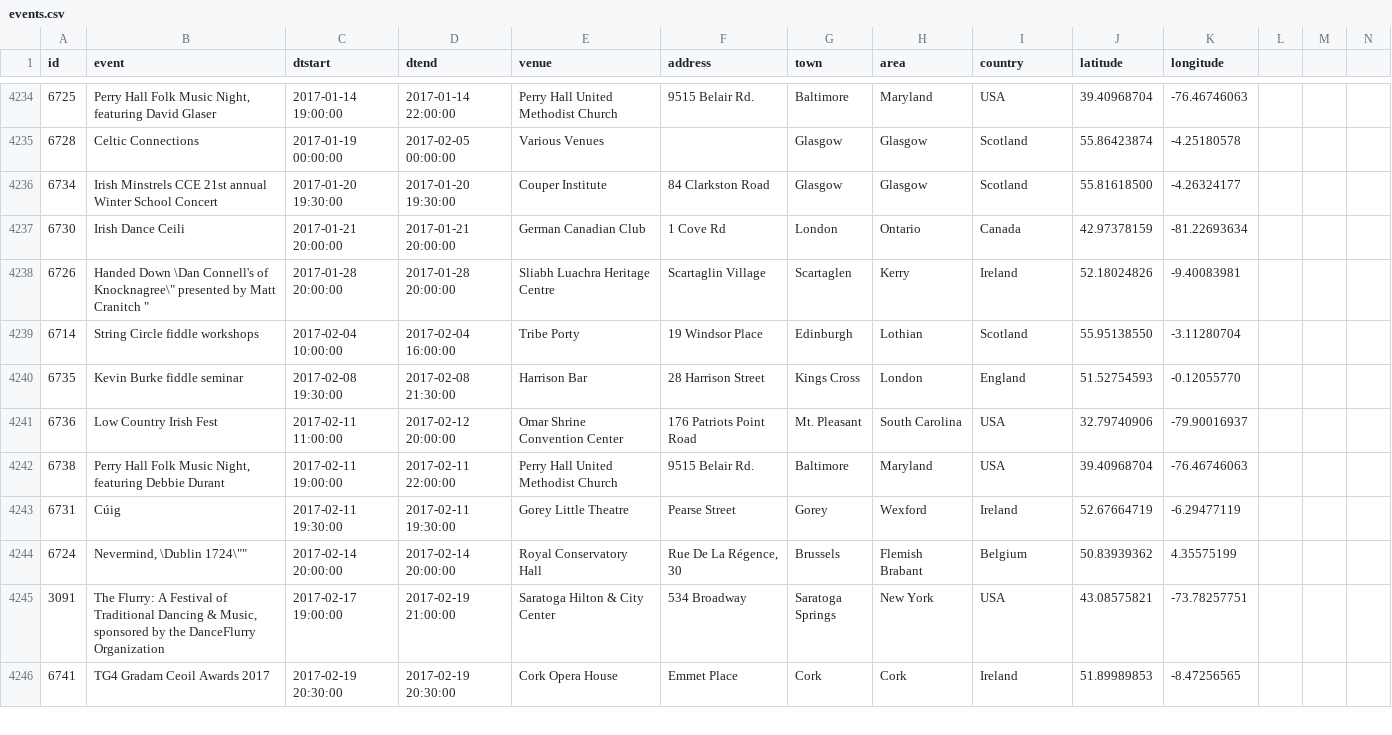
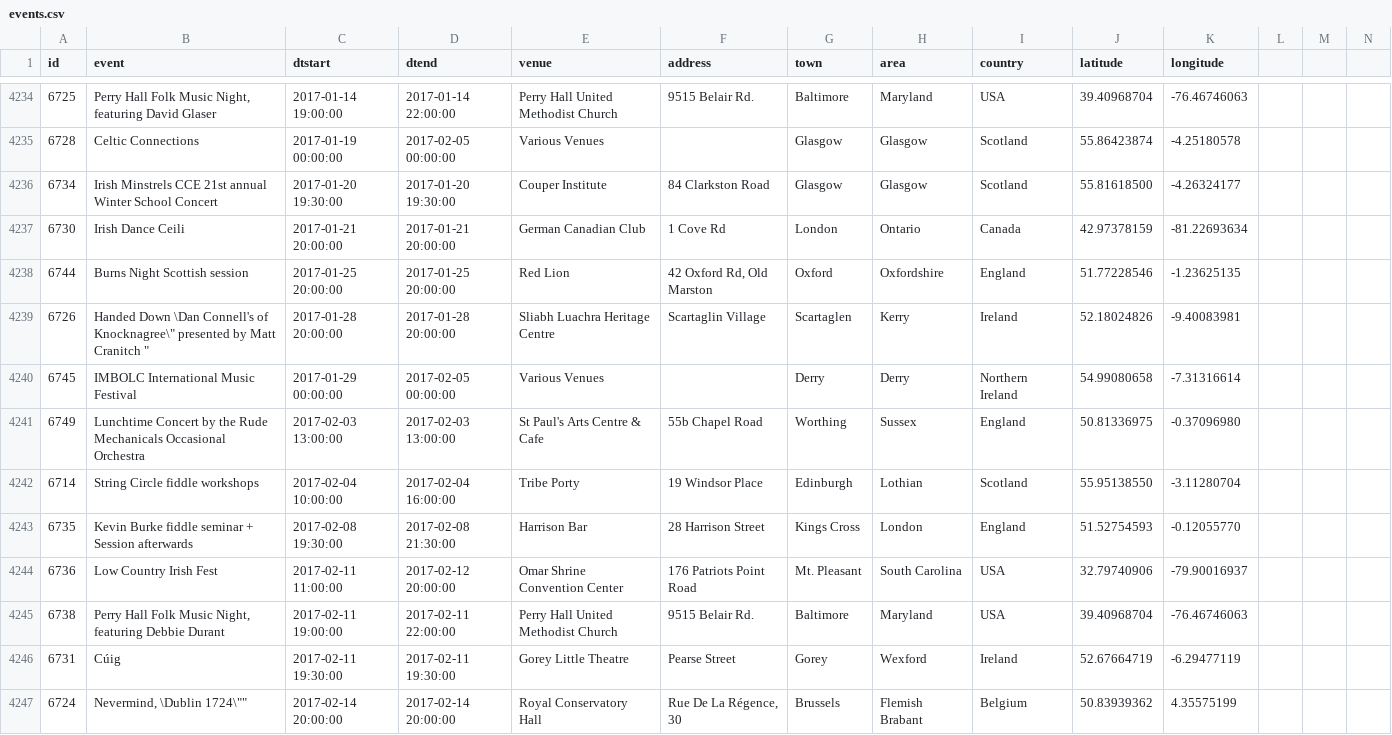
Before and after one commit to adactio/TheSession-data, a CSV file: csv/events.csv, drawn as a sheet; only a part is shown, gaps mark what is left out; the shorter side is filled out with more unchanged rows; the diff covers the shown part only.

Commit message:
Latest data dump

```diff
--- a/csv/events.csv
+++ b/csv/events.csv
@@ -4237,5 +4237,8 @@
 6730,"Irish Dance Ceili","2017-01-21 20:00:00","2017-01-21 20:00:00","German Canadian Club","1 Cove Rd","London","Ontario","Canada",42.97378159,-81.22693634
+6744,"Burns Night Scottish session","2017-01-25 20:00:00","2017-01-25 20:00:00","Red Lion","42 Oxford Rd, Old Marston","Oxford","Oxfordshire","England",51.77228546,-1.23625135
 6726," Handed Down \"Dan Connell's of Knocknagree\" presented by Matt Cranitch ","2017-01-28 20:00:00","2017-01-28 20:00:00","Sliabh Luachra Heritage Centre","Scartaglin Village","Scartaglen","Kerry","Ireland",52.18024826,-9.40083981
+6745,"IMBOLC International Music Festival","2017-01-29 00:00:00","2017-02-05 00:00:00","Various Venues","","Derry","Derry","Northern Ireland",54.99080658,-7.31316614
+6749,"Lunchtime Concert by the Rude Mechanicals Occasional Orchestra","2017-02-03 13:00:00","2017-02-03 13:00:00","St Paul's Arts Centre & Cafe","55b Chapel Road","Worthing","Sussex","England",50.81336975,-0.37096980
 6714,"String Circle fiddle workshops","2017-02-04 10:00:00","2017-02-04 16:00:00","Tribe Porty","19 Windsor Place","Edinburgh","Lothian","Scotland",55.95138550,-3.11280704
-6735,"Kevin Burke fiddle seminar","2017-02-08 19:30:00","2017-02-08 21:30:00","Harrison Bar","28 Harrison Street","Kings Cross","London","England",51.52754593,-0.12055770
+6735,"Kevin Burke fiddle seminar + Session afterwards","2017-02-08 19:30:00","2017-02-08 21:30:00","Harrison Bar","28 Harrison Street","Kings Cross","London","England",51.52754593,-0.12055770
 6736,"Low Country Irish Fest","2017-02-11 11:00:00","2017-02-12 20:00:00","Omar Shrine Convention Center","176 Patriots Point Road","Mt. Pleasant","South Carolina","USA",32.79740906,-79.90016937
```
Also changed, not shown: 5 added rows and 38 edited cells elsewhere in this file, csv/sessions.csv, 6 other files.
